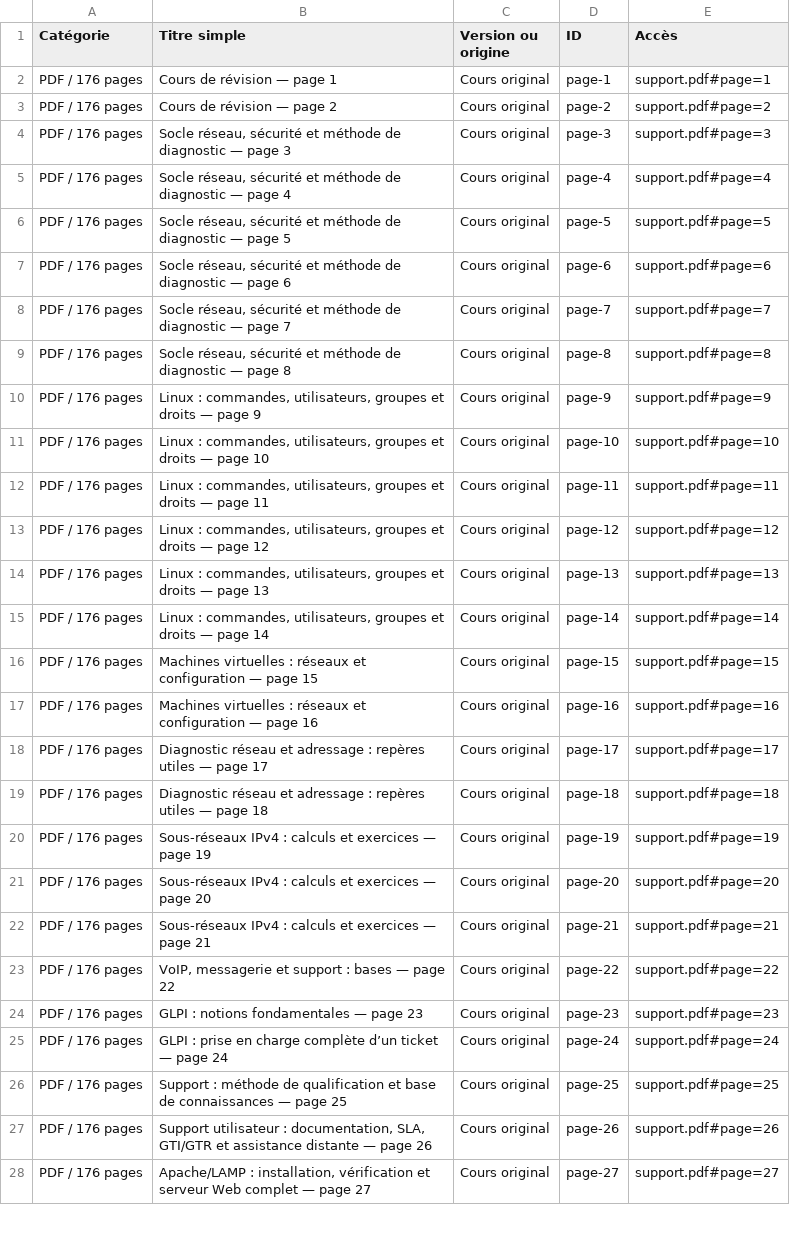
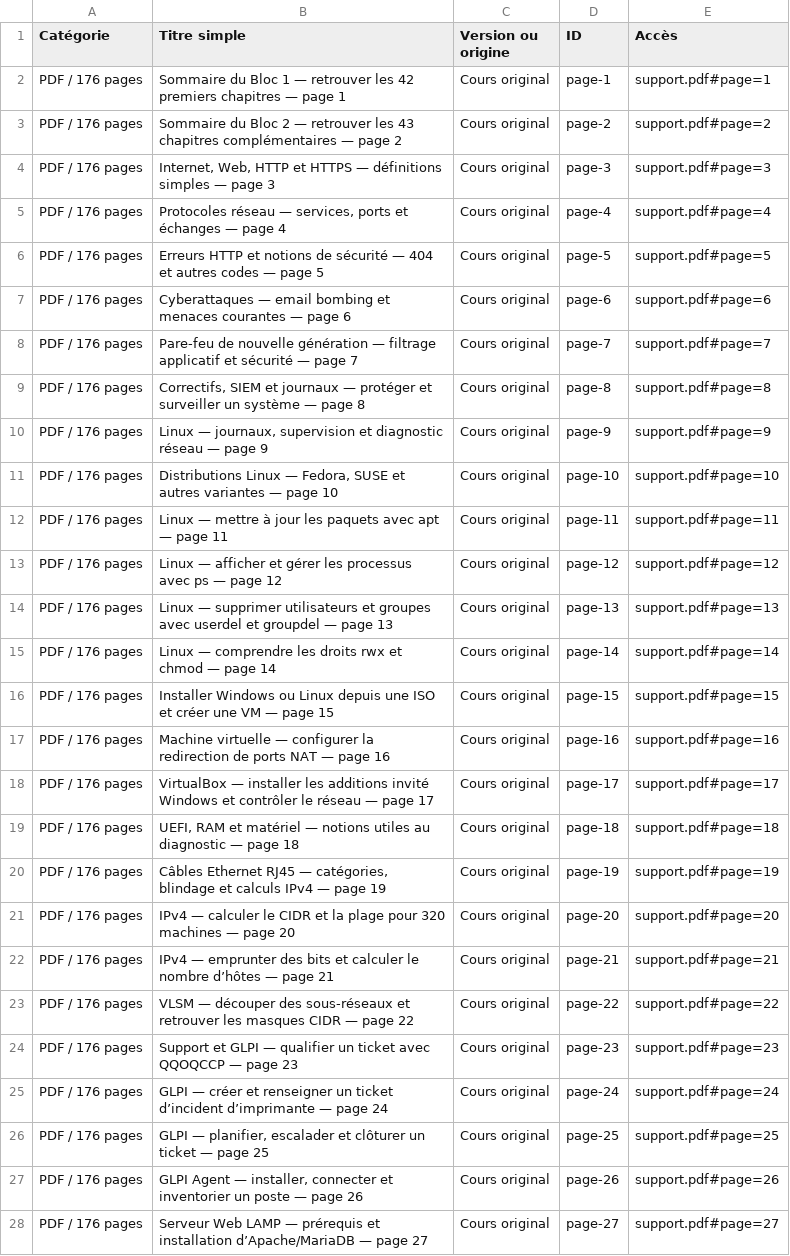
Before and after one commit to cyberworkinch/cyberworkinch.github.io, a CSV file: SOMMAIRE_INDEX_GENERAL.csv, drawn as a sheet; only a part is shown; the diff covers the shown part only; the diff names each change by its address in the sheet, - before the commit and + after, or states it on an @@ line.

```diff
--- a/SOMMAIRE_INDEX_GENERAL.csv
+++ b/SOMMAIRE_INDEX_GENERAL.csv
-B2 (Titre simple): Cours de révision — page…
+B2 (Titre simple): Sommaire du Bloc 1 — retrouver les 42 premiers chapitres — page…
-B3 (Titre simple): Cours de révision — page…
+B3 (Titre simple): Sommaire du Bloc 2 — retrouver les 43 chapitres complémentaires — page…
-B4 (Titre simple): Socle réseau, sécurité et méthode de diagnostic — page…
+B4 (Titre simple): Internet, Web, HTTP et HTTPS — définitions simples — page…
-B5 (Titre simple): Socle réseau, sécurité et méthode de diagnostic — page…
+B5 (Titre simple): Protocoles réseau — services, ports et échanges — page…
-B6 (Titre simple): Socle réseau, sécurité et méthode de diagnostic — page…
+B6 (Titre simple): Erreurs HTTP et notions de sécurité — 404 et autres codes — page…
-B7 (Titre simple): Socle réseau, sécurité et méthode de diagnostic — page…
+B7 (Titre simple): Cyberattaques — email bombing et menaces courantes — page…
-B8 (Titre simple): Socle réseau, sécurité et méthode de diagnostic — page…
+B8 (Titre simple): Pare-feu de nouvelle génération — filtrage applicatif et sécurité — page…
-B9 (Titre simple): Socle réseau, sécurité et méthode de diagnostic — page…
+B9 (Titre simple): Correctifs, SIEM et journaux — protéger et surveiller un système — page…
-B10 (Titre simple): Linux : commandes, utilisateurs, groupes et droits — page…
+B10 (Titre simple): Linux — journaux, supervision et diagnostic réseau — page…
-B11 (Titre simple): Linux : commandes, utilisateurs, groupes et droits — page…
+B11 (Titre simple): Distributions Linux — Fedora, SUSE et autres variantes — page…
-B12 (Titre simple): Linux : commandes, utilisateurs, groupes et droits — page…
+B12 (Titre simple): Linux — mettre à jour les paquets avec apt — page…
-B13 (Titre simple): Linux : commandes, utilisateurs, groupes et droits — page…
+B13 (Titre simple): Linux — afficher et gérer les processus avec ps — page…
-B14 (Titre simple): Linux : commandes, utilisateurs, groupes et droits — page…
+B14 (Titre simple): Linux — supprimer utilisateurs et groupes avec userdel et groupdel — page…
-B15 (Titre simple): Linux : commandes, utilisateurs, groupes et droits — page…
+B15 (Titre simple): Linux — comprendre les droits rwx et chmod — page…
-B16 (Titre simple): Machines virtuelles : réseaux et configuration — page…
+B16 (Titre simple): Installer Windows ou Linux depuis une ISO et créer une VM — page…
-B17 (Titre simple): Machines virtuelles : réseaux et configuration — page…
+B17 (Titre simple): Machine virtuelle — configurer la redirection de ports NAT — page…
-B18 (Titre simple): Diagnostic réseau et adressage : repères utiles — page…
+B18 (Titre simple): VirtualBox — installer les additions invité Windows et contrôler le réseau — page…
-B19 (Titre simple): Diagnostic réseau et adressage : repères utiles — page…
+B19 (Titre simple): UEFI, RAM et matériel — notions utiles au diagnostic — page…
-B20 (Titre simple): Sous-réseaux IPv4 : calculs et exercices — page…
+B20 (Titre simple): Câbles Ethernet RJ45 — catégories, blindage et calculs IPv4 — page…
-B21 (Titre simple): Sous-réseaux IPv4 : calculs et exercices — page…
+B21 (Titre simple): IPv4 — calculer le CIDR et la plage pour 320 machines — page…
-B22 (Titre simple): Sous-réseaux IPv4 : calculs et exercices — page…
+B22 (Titre simple): IPv4 — emprunter des bits et calculer le nombre d’hôtes — page…
-B23 (Titre simple): VoIP, messagerie et support : bases — page…
+B23 (Titre simple): VLSM — découper des sous-réseaux et retrouver les masques CIDR — page…
-B24 (Titre simple): GLPI : notions fondamentales — page…
+B24 (Titre simple): Support et GLPI — qualifier un ticket avec QQOQCCP — page…
-B25 (Titre simple): GLPI : prise en charge complète d’un ticket — page…
+B25 (Titre simple): GLPI — créer et renseigner un ticket d’incident d’imprimante — page…
-B26 (Titre simple): Support : méthode de qualification et base de connaissances — page…
+B26 (Titre simple): GLPI — planifier, escalader et clôturer un ticket — page…
-B27 (Titre simple): Support utilisateur : documentation, SLA, GTI/GTR et assistance distante — page…
+B27 (Titre simple): GLPI Agent — installer, connecter et inventorier un poste — page…
-B28 (Titre simple): Apache/LAMP : installation, vérification et serveur Web complet — page…
+B28 (Titre simple): Serveur Web LAMP — prérequis et installation d’Apache/MariaDB — page…
```
Also changed, not shown: 149 edited cells elsewhere in this file, 42 other files.
